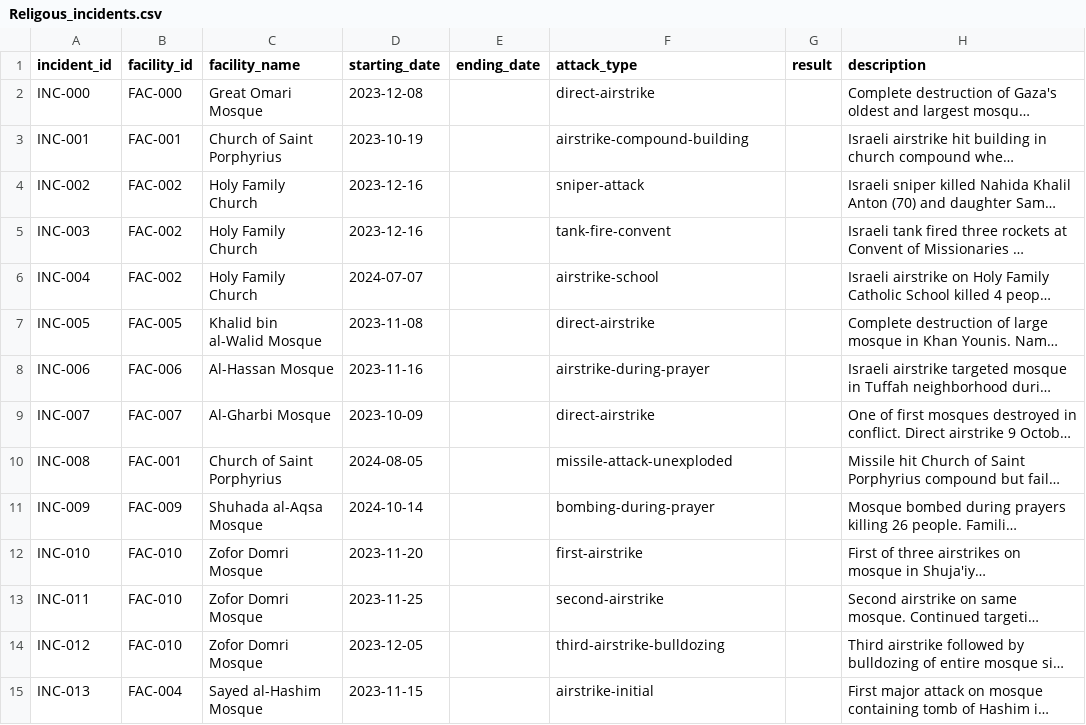
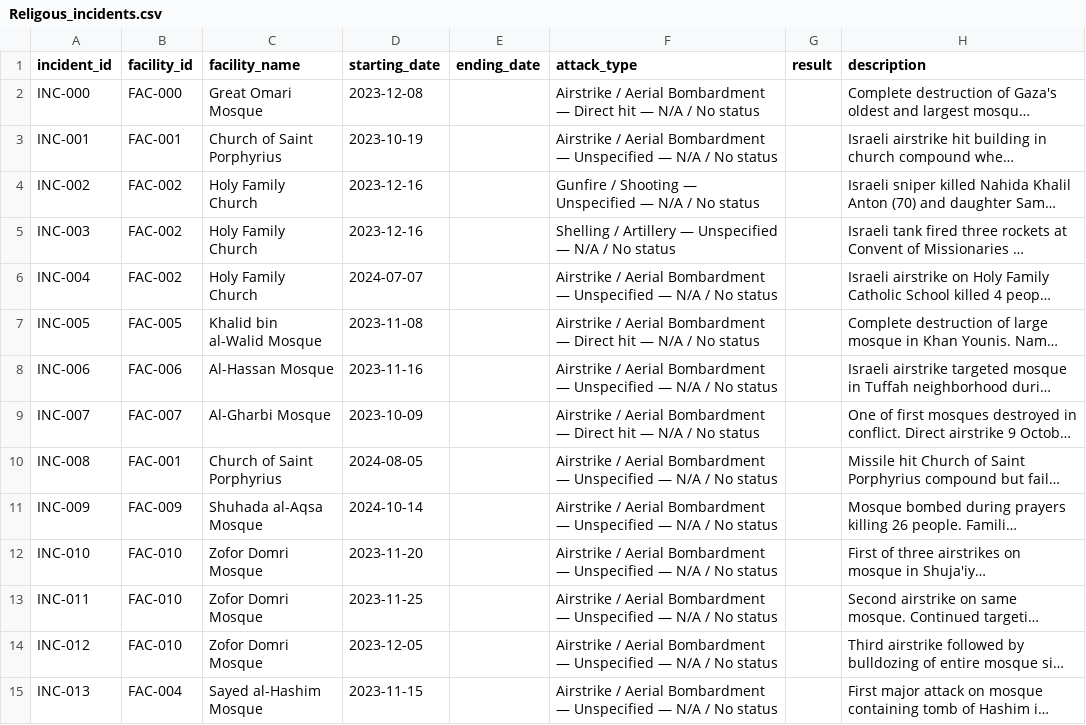
Before and after one commit to PalGenoPedia/PalGenoPedia, a CSV file: Pages/War_Crimes_Stats/stat-religious-attacked/Religous_incidents.csv, drawn as a sheet; only a part is shown; long unchanged cells end in …; the diff covers the shown part only; the diff names each change by its address in the sheet, - before the commit and + after, or states it on an @@ line.

Commit message:
auto: update Religous_incidents.csv [2026-09-16T10:21:38.229Z]

```diff
--- a/Pages/War_Crimes_Stats/stat-religious-attacked/Religous_incidents.csv
+++ b/Pages/War_Crimes_Stats/stat-religious-attacked/Religous_incidents.csv
-F2 (attack_type): direct-airstrike
+F2 (attack_type): Airstrike / Aerial Bombardment — Direct hit — N/A / No status
-F3 (attack_type): airstrike-compound-building
+F3 (attack_type): Airstrike / Aerial Bombardment — Unspecified — N/A / No status
-F4 (attack_type): sniper-attack
+F4 (attack_type): Gunfire / Shooting — Unspecified — N/A / No status
-F5 (attack_type): tank-fire-convent
+F5 (attack_type): Shelling / Artillery — Unspecified — N/A / No status
-F6 (attack_type): airstrike-school
+F6 (attack_type): Airstrike / Aerial Bombardment — Unspecified — N/A / No status
-F7 (attack_type): direct-airstrike
+F7 (attack_type): Airstrike / Aerial Bombardment — Direct hit — N/A / No status
-F8 (attack_type): airstrike-during-prayer
+F8 (attack_type): Airstrike / Aerial Bombardment — Unspecified — N/A / No status
-F9 (attack_type): direct-airstrike
+F9 (attack_type): Airstrike / Aerial Bombardment — Direct hit — N/A / No status
-F10 (attack_type): missile-attack-unexploded
+F10 (attack_type): Airstrike / Aerial Bombardment — Unspecified — N/A / No status
-F11 (attack_type): bombing-during-prayer
+F11 (attack_type): Airstrike / Aerial Bombardment — Unspecified — N/A / No status
-F12 (attack_type): first-airstrike
+F12 (attack_type): Airstrike / Aerial Bombardment — Unspecified — N/A / No status
-F13 (attack_type): second-airstrike
+F13 (attack_type): Airstrike / Aerial Bombardment — Unspecified — N/A / No status
-F14 (attack_type): third-airstrike-bulldozing
+F14 (attack_type): Airstrike / Aerial Bombardment — Unspecified — N/A / No status
-F15 (attack_type): airstrike-initial
+F15 (attack_type): Airstrike / Aerial Bombardment — Unspecified — N/A / No status
```
Also changed, not shown: 13 edited cells elsewhere in this file.
